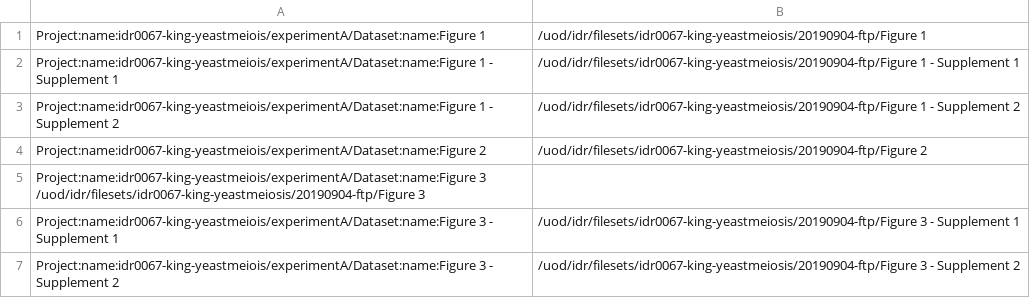
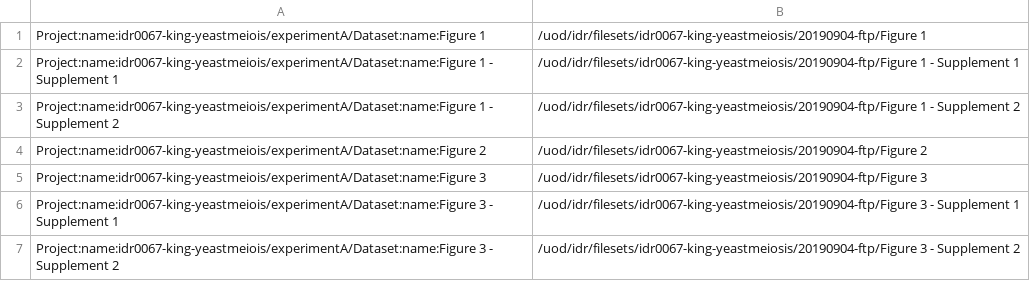
Before and after one commit to francesw/idr0067-king-yeastmeiosis, a TSV file: experimentA/idr0067-experimentA-filePaths.tsv, drawn as a sheet; only a part is shown.

Commit message:
Add missing tab

```diff
--- a/experimentA/idr0067-experimentA-filePaths.tsv
+++ b/experimentA/idr0067-experimentA-filePaths.tsv
@@ -4,3 +4,3 @@ Project:name:idr0067-king-yeastmeiois/experimentA/Dataset:name:Figure 1 - Supple
 Project:name:idr0067-king-yeastmeiois/experimentA/Dataset:name:Figure 2	/uod/idr/filesets/idr0067-king-yeastmeiosis/20190904-ftp/Figure 2
-Project:name:idr0067-king-yeastmeiois/experimentA/Dataset:name:Figure 3 /uod/idr/filesets/idr0067-king-yeastmeiosis/20190904-ftp/Figure 3
+Project:name:idr0067-king-yeastmeiois/experimentA/Dataset:name:Figure 3	/uod/idr/filesets/idr0067-king-yeastmeiosis/20190904-ftp/Figure 3
 Project:name:idr0067-king-yeastmeiois/experimentA/Dataset:name:Figure 3 - Supplement 1	/uod/idr/filesets/idr0067-king-yeastmeiosis/20190904-ftp/Figure 3 - Supplement 1
```
